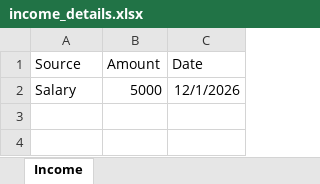
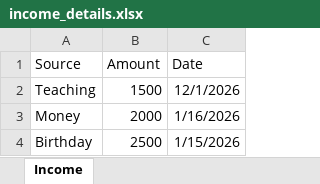
Before and after one commit to hieughetcode/Project_I, an Excel workbook: backend/income_details.xlsx, sheet Income, drawn as a sheet; values as stored, in another font and other column widths than the file's, no borders; removed rows and columns are numbered as before the commit, all else as after; the diff names each change by its address in the sheet, - before the commit and + after, or states it on an @@ line.

```diff
--- a/backend/income_details.xlsx (sheet Income)
+++ b/backend/income_details.xlsx (sheet Income)
-row 2: Salary | 5000 | 12/1/2026
+row 2: Teaching | 1500 | 12/1/2026
+row 3: Money | 2000 | 1/16/2026
+row 4: Birthday | 2500 | 1/15/2026
```
Also changed, not shown: backend/expense_details.xlsx, 4 other files.
